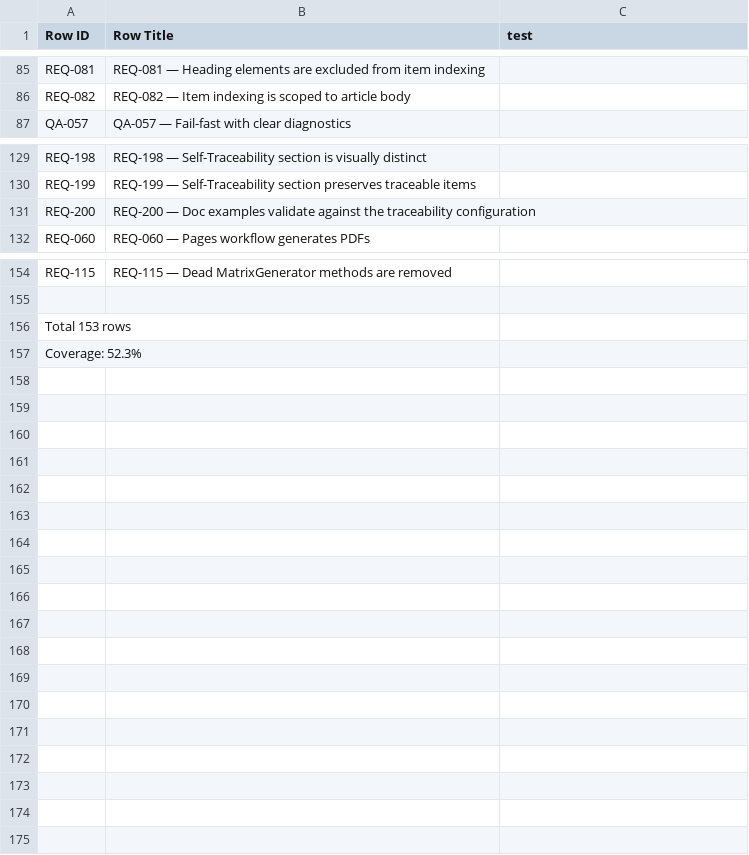
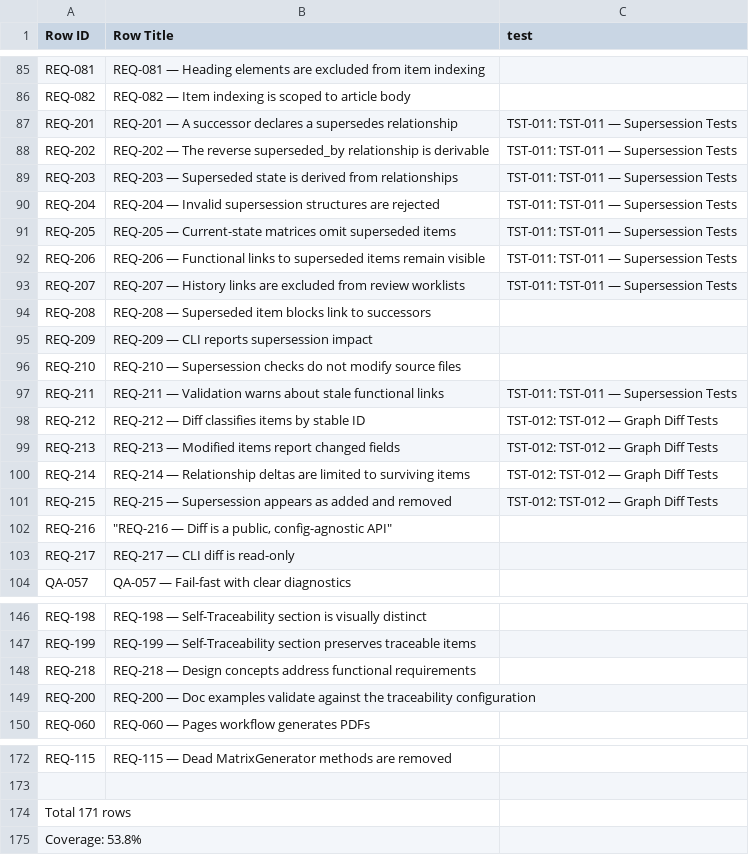
Before and after one commit to rattermeyer/antora-tracer, a CSV file: examples/tracer/modules/ROOT/attachments/traceability/matrix-requirements-to-tests.csv, drawn as a sheet; only a part is shown, gaps mark what is left out.

```diff
--- a/examples/tracer/modules/ROOT/attachments/traceability/matrix-requirements-to-tests.csv
+++ b/examples/tracer/modules/ROOT/attachments/traceability/matrix-requirements-to-tests.csv
@@ -86,2 +86,19 @@ REQ-081,REQ-081 — Heading elements are excluded from item indexing,
 REQ-082,REQ-082 — Item indexing is scoped to article body,
+REQ-201,REQ-201 — A successor declares a supersedes relationship,TST-011: TST-011 — Supersession Tests
+REQ-202,REQ-202 — The reverse superseded_by relationship is derivable,TST-011: TST-011 — Supersession Tests
+REQ-203,REQ-203 — Superseded state is derived from relationships,TST-011: TST-011 — Supersession Tests
+REQ-204,REQ-204 — Invalid supersession structures are rejected,TST-011: TST-011 — Supersession Tests
+REQ-205,REQ-205 — Current-state matrices omit superseded items,TST-011: TST-011 — Supersession Tests
+REQ-206,REQ-206 — Functional links to superseded items remain visible,TST-011: TST-011 — Supersession Tests
+REQ-207,REQ-207 — History links are excluded from review worklists,TST-011: TST-011 — Supersession Tests
+REQ-208,REQ-208 — Superseded item blocks link to successors,
+REQ-209,REQ-209 — CLI reports supersession impact,
+REQ-210,REQ-210 — Supersession checks do not modify source files,
+REQ-211,REQ-211 — Validation warns about stale functional links,TST-011: TST-011 — Supersession Tests
+REQ-212,REQ-212 — Diff classifies items by stable ID,TST-012: TST-012 — Graph Diff Tests
+REQ-213,REQ-213 — Modified items report changed fields,TST-012: TST-012 — Graph Diff Tests
+REQ-214,REQ-214 — Relationship deltas are limited to surviving items,TST-012: TST-012 — Graph Diff Tests
+REQ-215,REQ-215 — Supersession appears as added and removed,TST-012: TST-012 — Graph Diff Tests
+REQ-216,"""REQ-216 — Diff is a public, config-agnostic API""",
+REQ-217,REQ-217 — CLI diff is read-only,
 QA-057,QA-057 — Fail-fast with clear diagnostics,
@@ -130,2 +147,3 @@ REQ-198,REQ-198 — Self-Traceability section is visually distinct,
 REQ-199,REQ-199 — Self-Traceability section preserves traceable items,
+REQ-218,REQ-218 — Design concepts address functional requirements,
 REQ-200,REQ-200 — Doc examples validate against the traceability configuration,
@@ -155,3 +173,3 @@ REQ-115,REQ-115 — Dead MatrixGenerator methods are removed,
 
-Total 153 rows
-Coverage: 52.3%
+Total 171 rows
+Coverage: 53.8%
```
Also changed, not shown: examples/tracer/modules/ROOT/attachments/traceability/matrix-requirements-to-design.csv, examples/tracer/modules/ROOT/attachments/traceability/relationships.csv, 9 other files.
